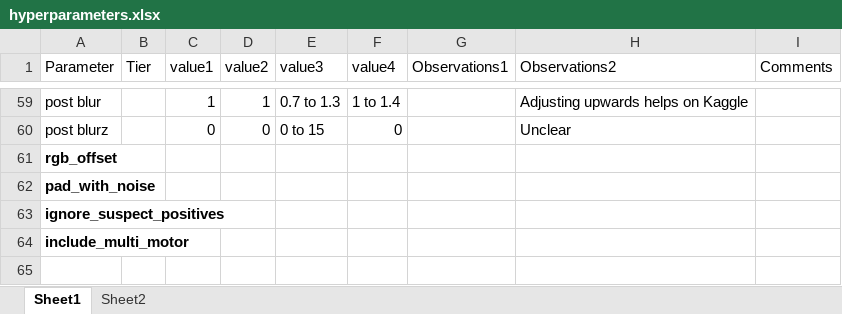
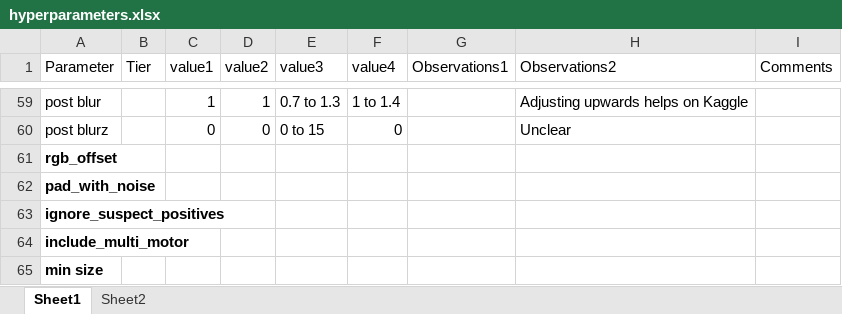
Before and after one commit to jcottaar/flagellar, an Excel workbook: hyperparameters.xlsx, sheet Sheet1, drawn as a sheet; only a part is shown, gaps mark what is left out; values as stored, in another font and other column widths than the file's, no borders; table styles not drawn; the diff names each change by its address in the sheet, - before the commit and + after, or states it on an @@ line.

```diff
--- a/hyperparameters.xlsx (sheet Sheet1)
+++ b/hyperparameters.xlsx (sheet Sheet1)
+row 65: min size
```
Also changed, not shown: 7 other files.
